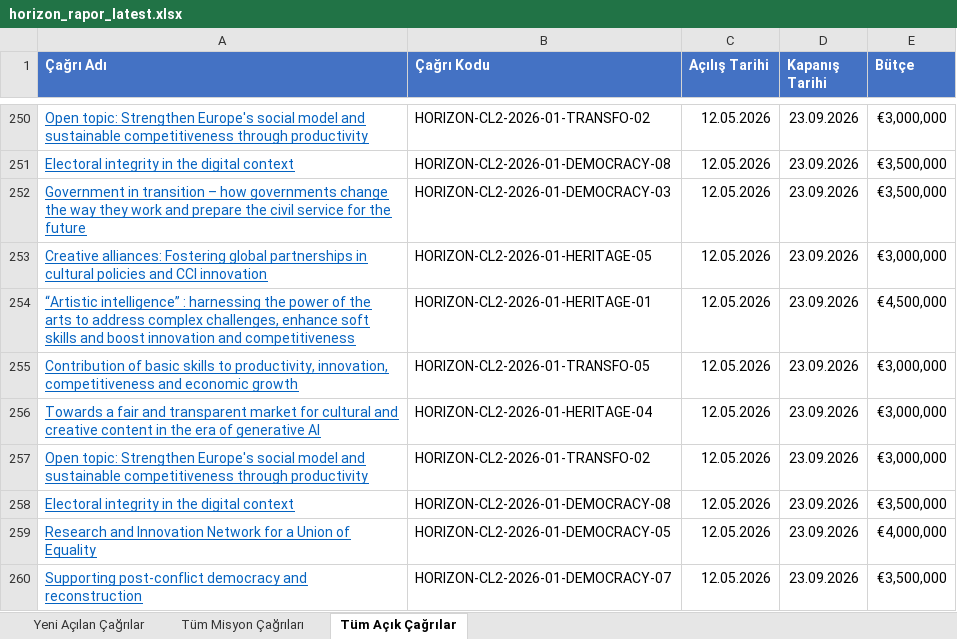
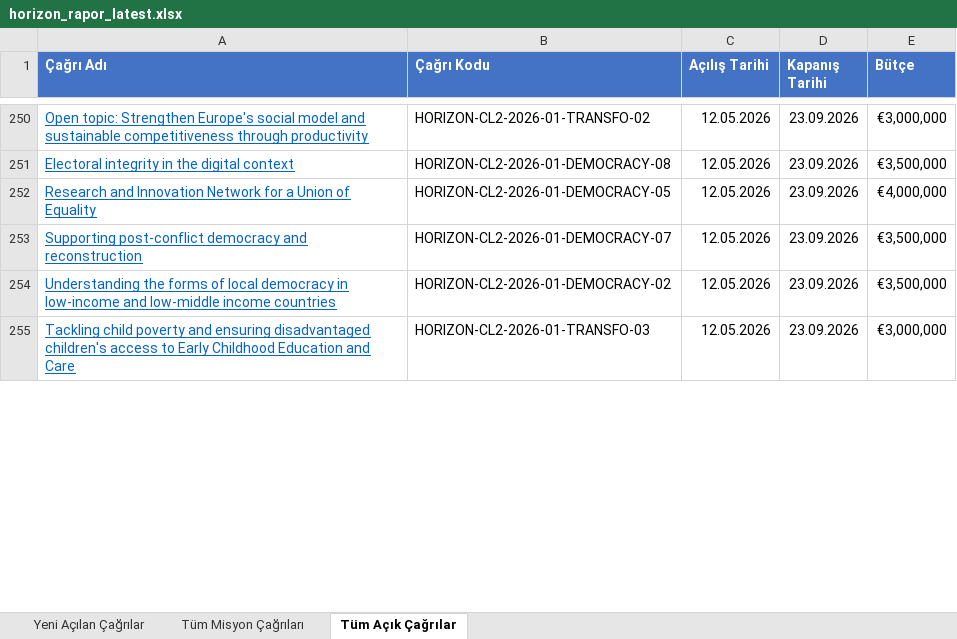
Before and after one commit to deepblu0/mlabwebsitetest, an Excel workbook: horizon-reports/horizon_rapor_latest.xlsx, sheet Tüm Açık Çağrılar, drawn as a sheet; only a part is shown, gaps mark what is left out; values as stored, in another font and other column widths than the file's, no borders; removed rows and columns are numbered as before the commit, all else as after; the diff covers the shown part only; the diff names each change by its address in the sheet, - before the commit and + after, or states it on an @@ line.

Commit message:
Update horizon data - 29 Dec 2025

```diff
--- a/horizon-reports/horizon_rapor_latest.xlsx (sheet Tüm Açık Çağrılar)
+++ b/horizon-reports/horizon_rapor_latest.xlsx (sheet Tüm Açık Çağrılar)
-row 252: Government in transition – how governments change the way they work and prepare the civil service for the future | HORIZON-CL2-2026-01-DEMOCRACY-03 | 12.05.2026 | 23.09.2026 | €3,500,000
-row 253: Creative alliances: Fostering global partnerships in cultural policies and CCI innovation | HORIZON-CL2-2026-01-HERITAGE-05 | 12.05.2026 | 23.09.2026 | €3,000,000
-row 254: “Artistic intelligence” : harnessing the power of the arts to address complex challenges, enhance soft skills and boost innovation and competitiveness | HORIZON-CL2-2026-01-HERITAGE-01 | 12.05.2026 | 23.09.2026 | €4,500,000
-row 255: Contribution of basic skills to productivity, innovation, competitiveness and economic growth | HORIZON-CL2-2026-01-TRANSFO-05 | 12.05.2026 | 23.09.2026 | €3,000,000
-row 256: Towards a fair and transparent market for cultural and creative content in the era of generative AI | HORIZON-CL2-2026-01-HERITAGE-04 | 12.05.2026 | 23.09.2026 | €3,000,000
-row 257: Open topic: Strengthen Europe's social model and sustainable competitiveness through productivity | HORIZON-CL2-2026-01-TRANSFO-02 | 12.05.2026 | 23.09.2026 | €3,000,000
-row 258: Electoral integrity in the digital context | HORIZON-CL2-2026-01-DEMOCRACY-08 | 12.05.2026 | 23.09.2026 | €3,500,000
+row 254: Understanding the forms of local democracy in low-income and low-middle income countries | HORIZON-CL2-2026-01-DEMOCRACY-02 | 12.05.2026 | 23.09.2026 | €3,500,000
+row 255: Tackling child poverty and ensuring disadvantaged children's access to Early Childhood Education and Care | HORIZON-CL2-2026-01-TRANSFO-03 | 12.05.2026 | 23.09.2026 | €3,000,000
```
Also changed, not shown: 16 added rows, 11 removed rows, 124 moved rows and 12 edited cells elsewhere in this sheet, sheet Yeni Açılan Çağrılar, sheet Tüm Misyon Çağrıları, 2 other files.
